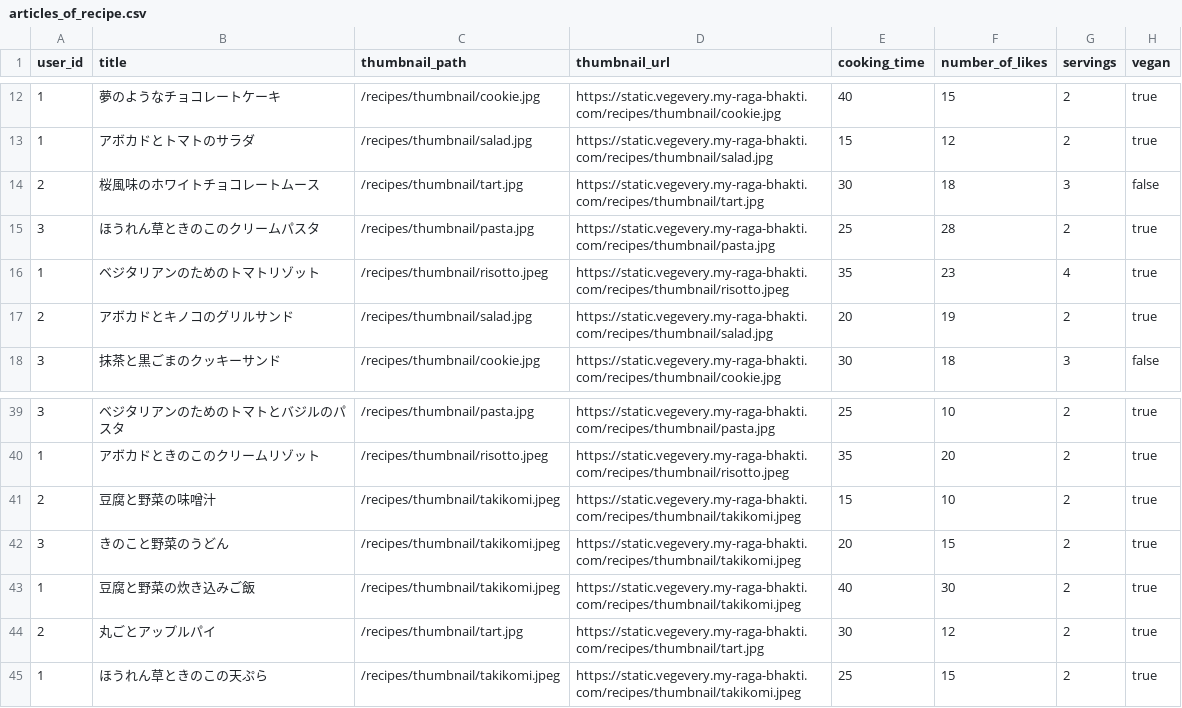
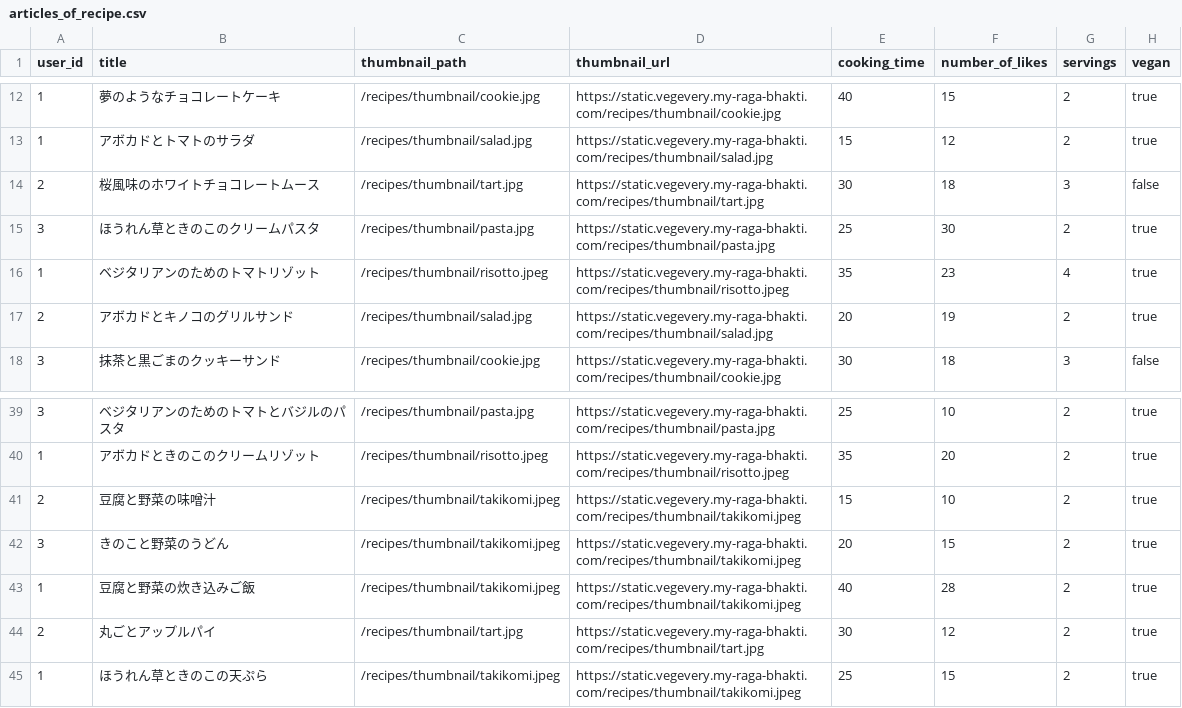
Before and after one commit to SayuriOkuyama/VegEvery_server, a CSV file: database/dummy/articles_of_recipe.csv, drawn as a sheet; only a part is shown, gaps mark what is left out; the diff names each change by its address in the sheet, - before the commit and + after, or states it on an @@ line.

Commit message:
ダミーデータのいいね数修正

```diff
--- a/database/dummy/articles_of_recipe.csv
+++ b/database/dummy/articles_of_recipe.csv
-F15 (number_of_likes): 28
+F15 (number_of_likes): 30
-F43 (number_of_likes): 30
+F43 (number_of_likes): 28
```
